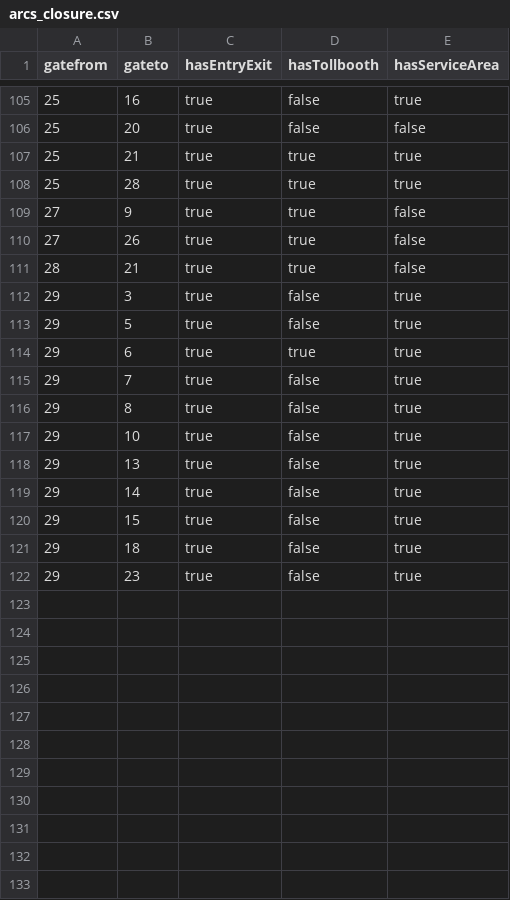
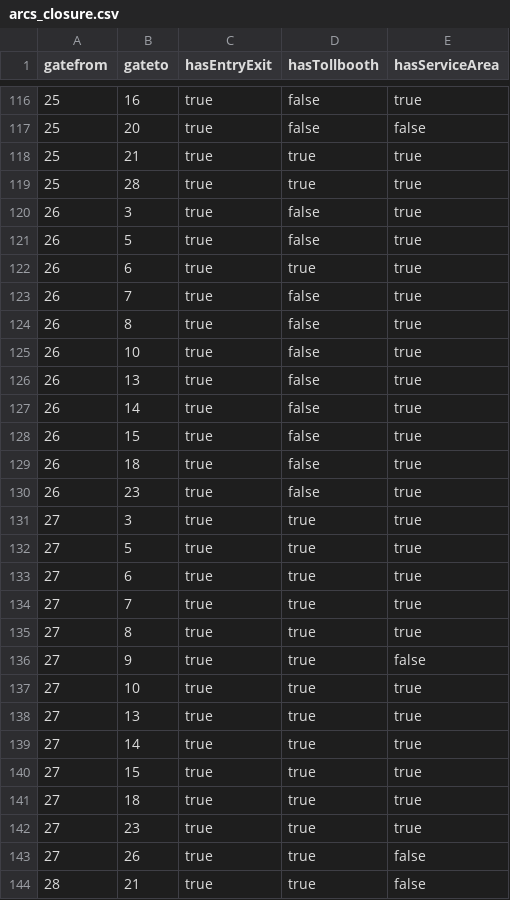
Before and after one commit to asolimando/trap2017spark, a CSV file: data/arcs_closure.csv, drawn as a sheet; only a part is shown, gaps mark what is left out; the shorter side is filled out with more unchanged rows; the diff covers the shown part only.

```diff
--- a/data/arcs_closure.csv
+++ b/data/arcs_closure.csv
@@ -108,3 +119,25 @@ gatefrom,gateto,hasEntryExit,hasTollbooth,hasServiceArea
 25,28,true,true,true
+26,3,true,false,true
+26,5,true,false,true
+26,6,true,true,true
+26,7,true,false,true
+26,8,true,false,true
+26,10,true,false,true
+26,13,true,false,true
+26,14,true,false,true
+26,15,true,false,true
+26,18,true,false,true
+26,23,true,false,true
+27,3,true,true,true
+27,5,true,true,true
+27,6,true,true,true
+27,7,true,true,true
+27,8,true,true,true
 27,9,true,true,false
+27,10,true,true,true
+27,13,true,true,true
+27,14,true,true,true
+27,15,true,true,true
+27,18,true,true,true
+27,23,true,true,true
 27,26,true,true,false
```
Also changed, not shown: 11 added rows elsewhere in this file, data/arcs.csv, 8 other files.
